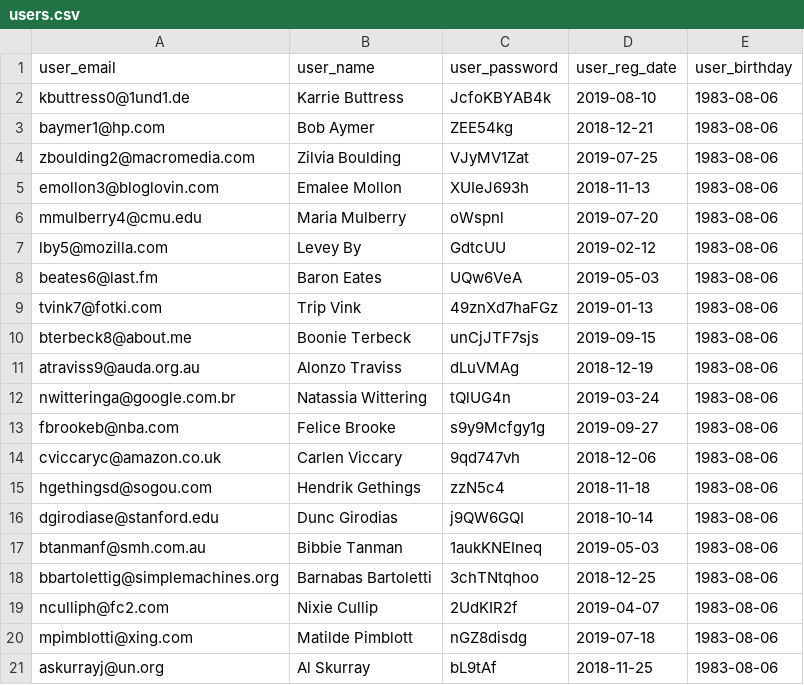
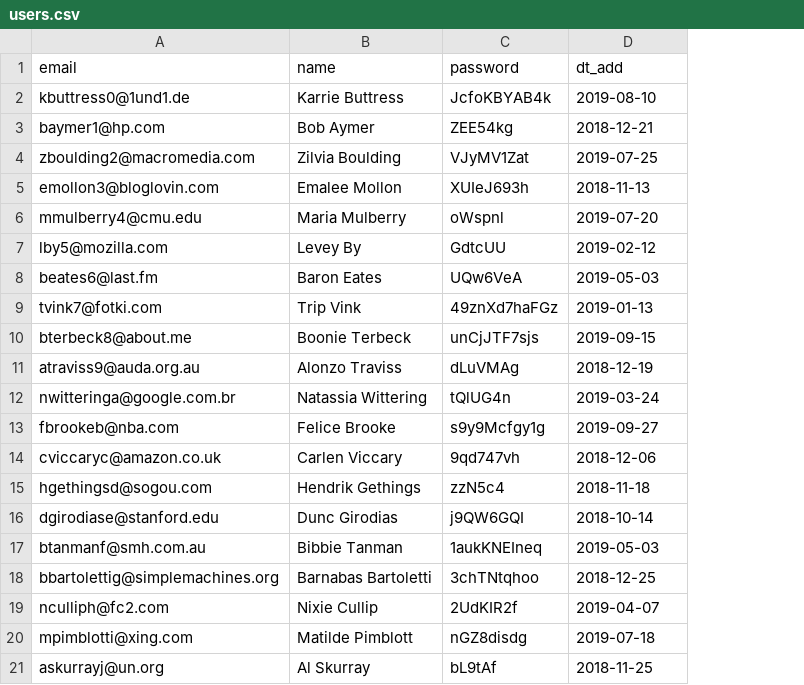
Before and after one commit to htmlacademy-yii/1028971-task-force-1, a CSV file: data/users.csv, drawn as a sheet; removed rows and columns are numbered as before the commit, all else as after; the diff names each change by its address in the sheet, - before the commit and + after, or states it on an @@ line.

```diff
--- a/data/users.csv
+++ b/data/users.csv
-column E, rows 2-21: all 1983-08-06
-row 1: user_email | user_name | user_password | user_reg_date | user_birthday
+row 1: email | name | password | dt_add
```
Also changed, not shown: 7 other files.
